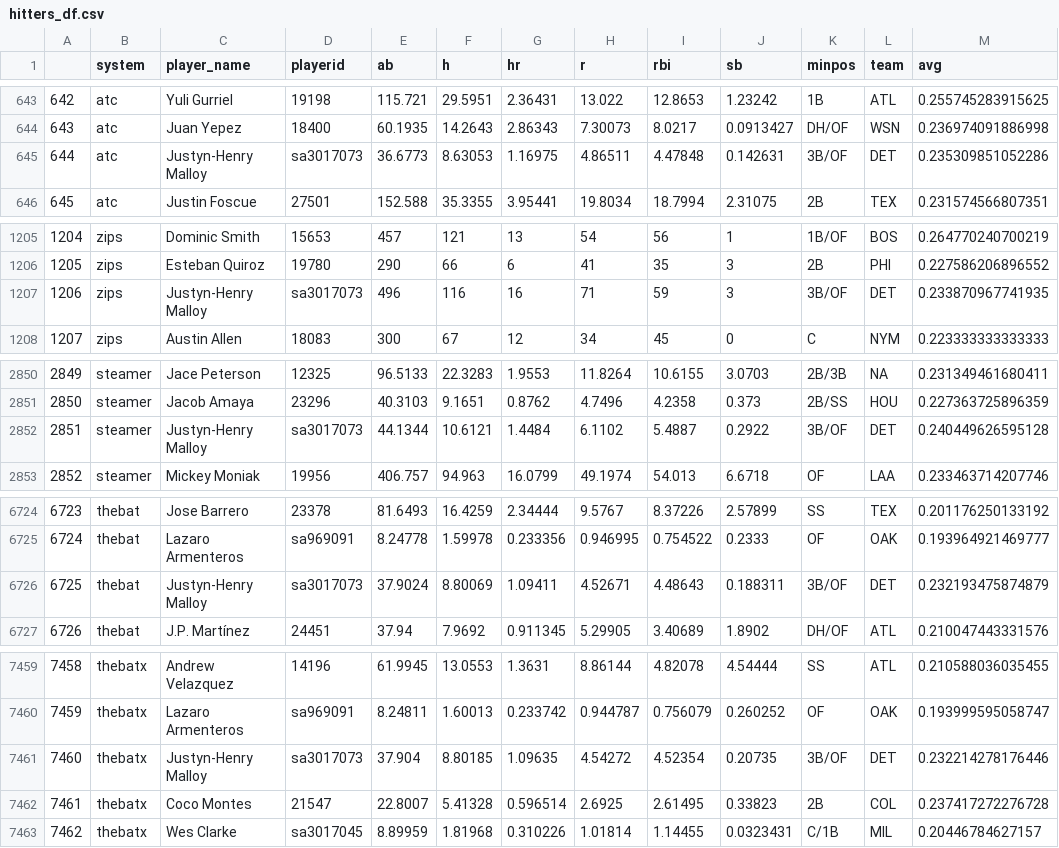
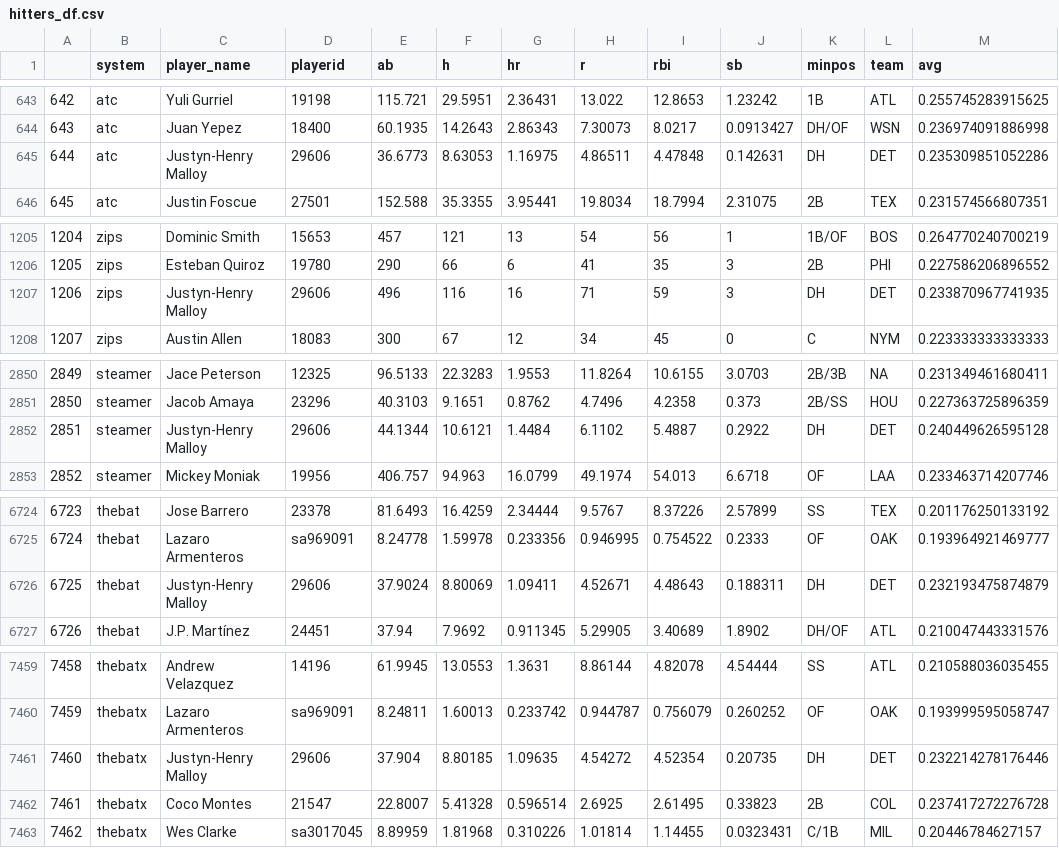
Before and after one commit to SamuelLachance/Betting, a CSV file: ottoneu/hitters_df.csv, drawn as a sheet; only a part is shown, gaps mark what is left out; the diff covers the shown part only.

```diff
--- a/ottoneu/hitters_df.csv
+++ b/ottoneu/hitters_df.csv
@@ -644,3 +644,3 @@
 "643","atc","Juan Yepez","18400",60.1935,14.2643,2.86343,7.30073,8.0217,0.0913427,"DH/OF","WSN",0.236974091886998
-"644","atc","Justyn-Henry Malloy","sa3017073",36.6773,8.63053,1.16975,4.86511,4.47848,0.142631,"3B/OF","DET",0.235309851052286
+"644","atc","Justyn-Henry Malloy","29606",36.6773,8.63053,1.16975,4.86511,4.47848,0.142631,"DH","DET",0.235309851052286
 "645","atc","Justin Foscue","27501",152.588,35.3355,3.95441,19.8034,18.7994,2.31075,"2B","TEX",0.231574566807351
@@ -1206,3 +1206,3 @@
 "1205","zips","Esteban Quiroz","19780",290,66,6,41,35,3,"2B","PHI",0.227586206896552
-"1206","zips","Justyn-Henry Malloy","sa3017073",496,116,16,71,59,3,"3B/OF","DET",0.233870967741935
+"1206","zips","Justyn-Henry Malloy","29606",496,116,16,71,59,3,"DH","DET",0.233870967741935
 "1207","zips","Austin Allen","18083",300,67,12,34,45,0,"C","NYM",0.223333333333333
@@ -2851,3 +2851,3 @@
 "2850","steamer","Jacob Amaya","23296",40.3103,9.1651,0.8762,4.7496,4.2358,0.373,"2B/SS","HOU",0.227363725896359
-"2851","steamer","Justyn-Henry Malloy","sa3017073",44.1344,10.6121,1.4484,6.1102,5.4887,0.2922,"3B/OF","DET",0.240449626595128
+"2851","steamer","Justyn-Henry Malloy","29606",44.1344,10.6121,1.4484,6.1102,5.4887,0.2922,"DH","DET",0.240449626595128
 "2852","steamer","Mickey Moniak","19956",406.757,94.963,16.0799,49.1974,54.013,6.6718,"OF","LAA",0.233463714207746
@@ -6725,3 +6725,3 @@
 "6724","thebat","Lazaro Armenteros","sa969091",8.24778,1.59978,0.233356,0.946995,0.754522,0.2333,"OF","OAK",0.193964921469777
-"6725","thebat","Justyn-Henry Malloy","sa3017073",37.9024,8.80069,1.09411,4.52671,4.48643,0.188311,"3B/OF","DET",0.232193475874879
+"6725","thebat","Justyn-Henry Malloy","29606",37.9024,8.80069,1.09411,4.52671,4.48643,0.188311,"DH","DET",0.232193475874879
 "6726","thebat","J.P. Martínez","24451",37.94,7.9692,0.911345,5.29905,3.40689,1.8902,"DH/OF","ATL",0.210047443331576
@@ -7460,3 +7460,3 @@
 "7459","thebatx","Lazaro Armenteros","sa969091",8.24811,1.60013,0.233742,0.944787,0.756079,0.260252,"OF","OAK",0.193999595058747
-"7460","thebatx","Justyn-Henry Malloy","sa3017073",37.904,8.80185,1.09635,4.54272,4.52354,0.20735,"3B/OF","DET",0.232214278176446
+"7460","thebatx","Justyn-Henry Malloy","29606",37.904,8.80185,1.09635,4.54272,4.52354,0.20735,"DH","DET",0.232214278176446
 "7461","thebatx","Coco Montes","21547",22.8007,5.41328,0.596514,2.6925,2.61495,0.33823,"2B","COL",0.237417272276728
```
Also changed, not shown: 31 edited cells elsewhere in this file, ottoneu/all_pitchers.csv, ottoneu/bum_bum_pitchers.csv, 4 other files.
